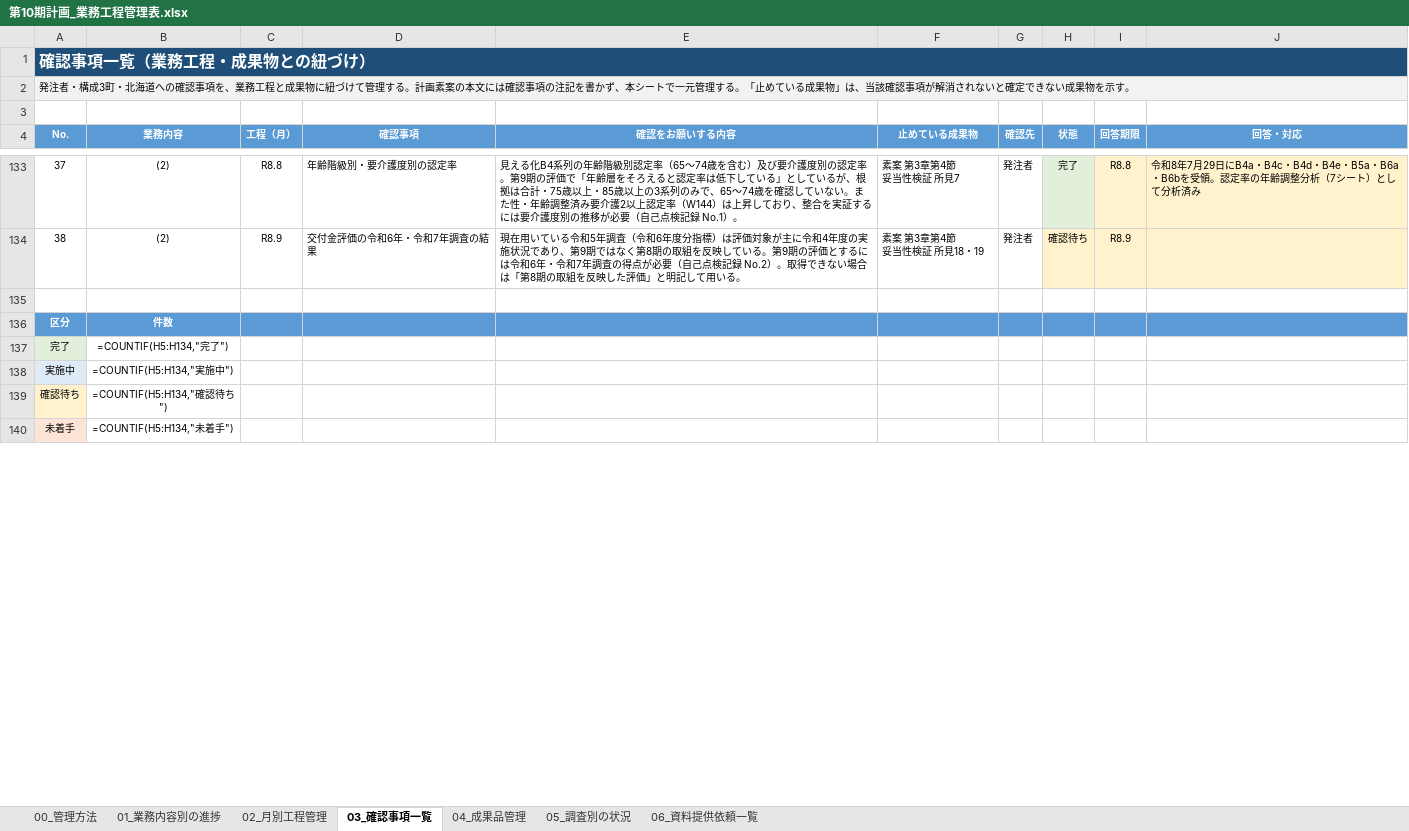
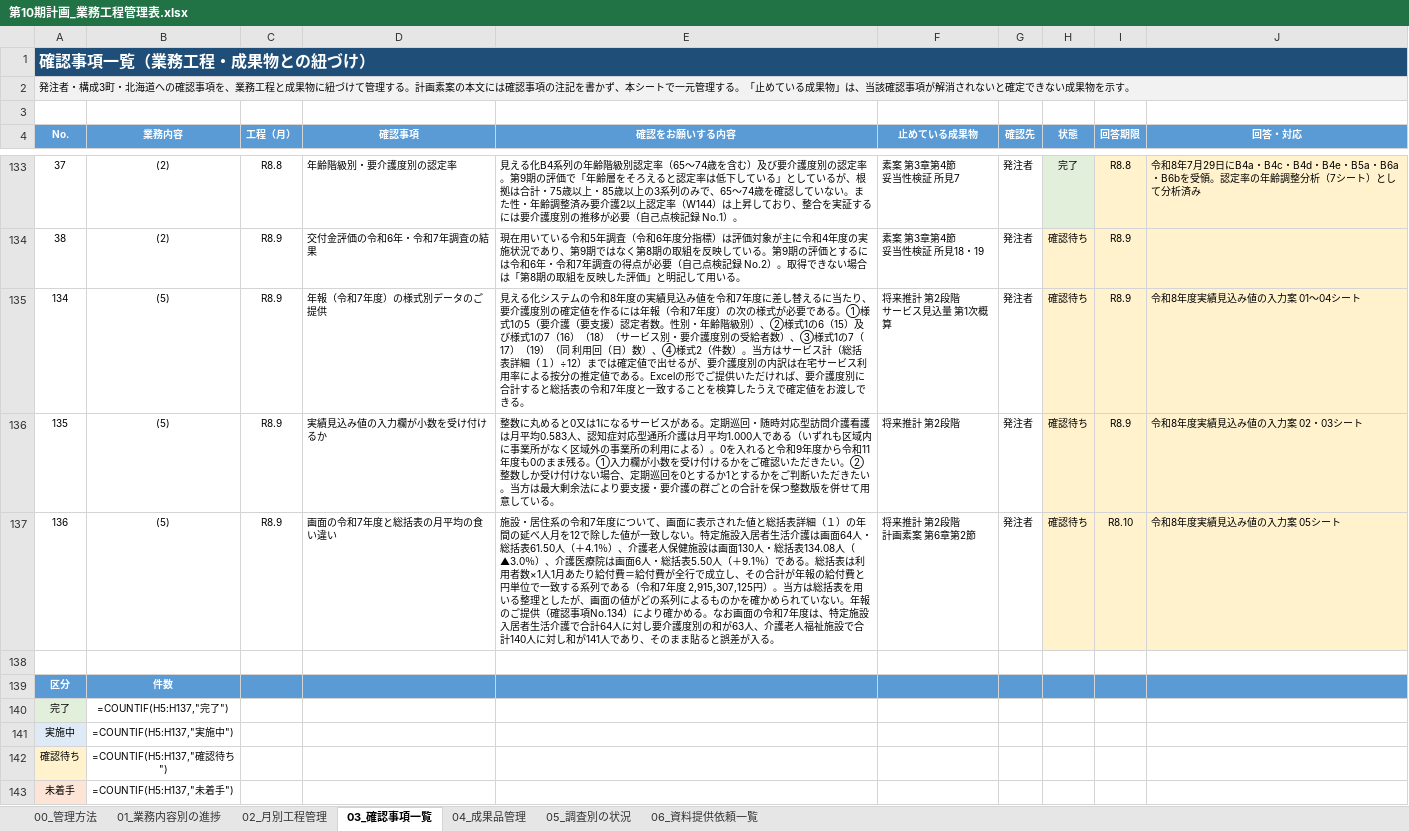
Before and after one commit to ryowakayama-gif/repository, an Excel workbook: output/第10期計画_業務工程管理表.xlsx, sheet 03_確認事項一覧, drawn as a sheet; only a part is shown, gaps mark what is left out; values as stored, in another font and other column widths than the file's, no borders; formulas without a stored value are shown as written; conditional formats not drawn; addresses are those after the commit; ↵ is a line break in a cell; the diff covers the shown part only; the diff names each change by its address in the sheet, - before the commit and + after, or states it on an @@ line.

```diff
--- a/output/第10期計画_業務工程管理表.xlsx (sheet 03_確認事項一覧)
+++ b/output/第10期計画_業務工程管理表.xlsx (sheet 03_確認事項一覧)
+row 135: 134 | (5) | R8.9 | 年報（令和7年度）の様式別データのご提供 | 見える化システムの令和8年度の実績見込み値を令和7年度に差し替えるに当たり、要介護度別の確定値を作るには年報（令和7年度）の次の様式が必要である。①様式1の5（要介護（要支援）認定者数。性別・年齢階級別）、②様式1の6（15）及び様式1の7（16）（18）（サービス別・要介護度別の受給者数）、③様式1の7（17）（19）（同 利用回（日）数）、④様式2（件数）。当方はサービス計（総括表詳細（１）÷12）までは確定値で出せるが、要介護度別の内訳は在宅サービス利用率による按分の推定値である。Excelの形でご提供いただければ、要介護度別に合計すると総括表の令和7年度と一致することを検算したうえで確定値をお渡しできる。 | 将来推計 第2段階 ↵ サービス見込量 第1次概算 | 発注者 | 確認待ち | R8.9 | 令和8年度実績見込み値の入力案 01〜04シート
+row 136: 135 | (5) | R8.9 | 実績見込み値の入力欄が小数を受け付けるか | 整数に丸めると0又は1になるサービスがある。定期巡回・随時対応型訪問介護看護は月平均0.583人、認知症対応型通所介護は月平均1.000人である（いずれも区域内に事業所がなく区域外の事業所の利用による）。0を入れると令和9年度から令和11年度も0のまま残る。①入力欄が小数を受け付けるかをご確認いただきたい。②整数しか受け付けない場合、定期巡回を0とするか1とするかをご判断いただきたい。当方は最大剰余法により要支援・要介護の群ごとの合計を保つ整数版を併せて用意している。 | 将来推計 第2段階 | 発注者 | 確認待ち | R8.9 | 令和8年度実績見込み値の入力案 02・03シート
+row 137: 136 | (5) | R8.9 | 画面の令和7年度と総括表の月平均の食い違い | 施設・居住系の令和7年度について、画面に表示された値と総括表詳細（１）の年間の延べ人月を12で除した値が一致しない。特定施設入居者生活介護は画面64人・総括表61.50人（＋4.1％）、介護老人保健施設は画面130人・総括表134.08人（▲3.0％）、介護医療院は画面6人・総括表5.50人（＋9.1％）である。総括表は利用者数×1人1月あたり給付費＝給付費が全行で成立し、その合計が年報の給付費と円単位で一致する系列である（令和7年度 2,915,307,125円）。当方は総括表を用いる整理としたが、画面の値がどの系列によるものかを確かめられていない。年報のご提供（確認事項No.134）により確かめる。なお画面の令和7年度は、特定施設入居者生活介護で合計64人に対し要介護度別の和が63人、介護老人福祉施設で合計140人に対し和が141人であり、そのまま貼ると誤差が入る。 | 将来推計 第2段階 ↵ 計画素案 第6章第2節 | 発注者 | 確認待ち | R8.10 | 令和8年度実績見込み値の入力案 05シート
-B140 (業務内容): =COUNTIF(H5:H134,"完了")
+B140 (業務内容): =COUNTIF(H5:H137,"完了")
-B141 (業務内容): =COUNTIF(H5:H134,"実施中")
+B141 (業務内容): =COUNTIF(H5:H137,"実施中")
-B142 (業務内容): =COUNTIF(H5:H134,"確認待ち")
+B142 (業務内容): =COUNTIF(H5:H137,"確認待ち")
-B143 (業務内容): =COUNTIF(H5:H134,"未着手")
+B143 (業務内容): =COUNTIF(H5:H137,"未着手")
```
Also changed, not shown: 6 edited cells elsewhere in this sheet, output/第10期計画_成果品一覧.xlsx, output/第10期計画_第9期評価の自己点検記録.xlsx, 7 other files.
